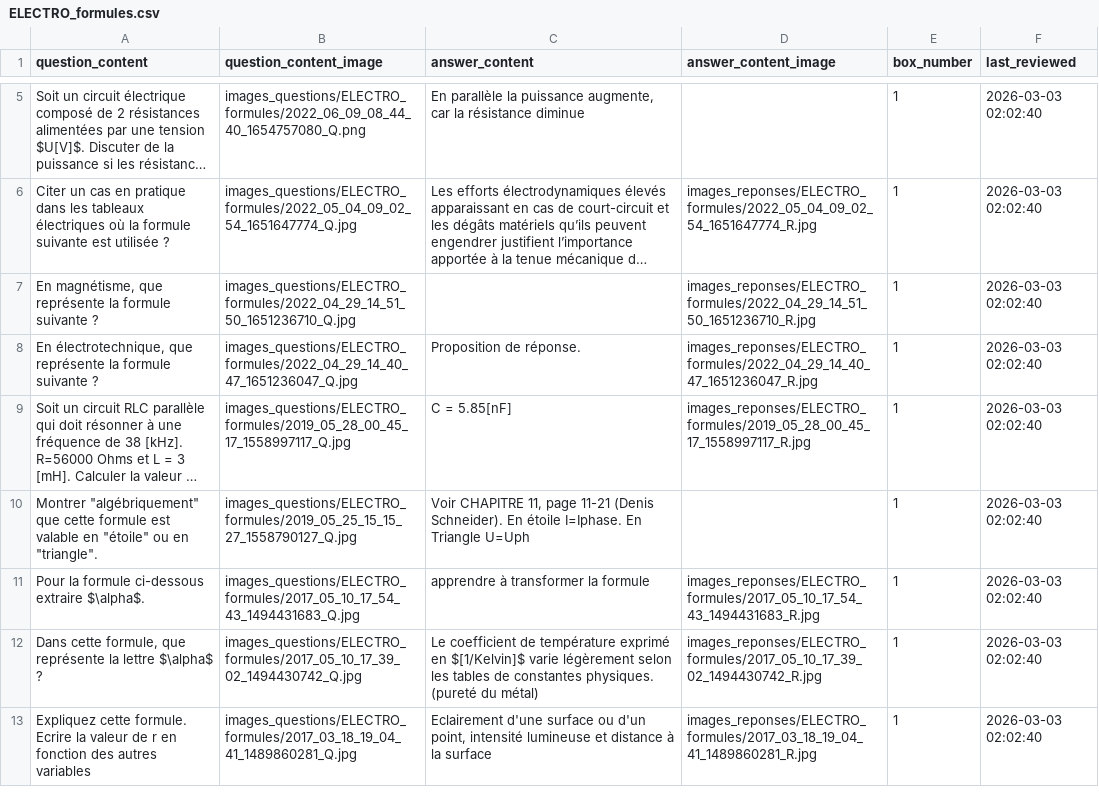
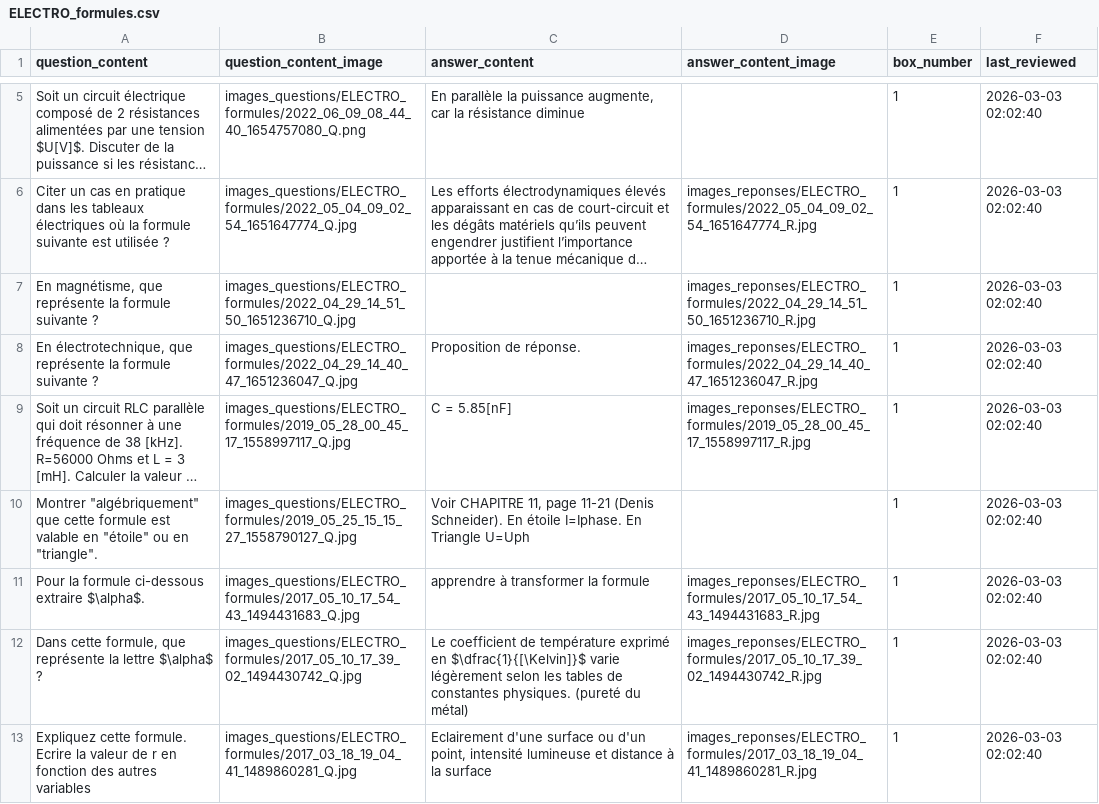
Before and after one commit to leitexper1/cfcflashcards, a CSV file: docs/csv/ELECTRO_formules.csv, drawn as a sheet; only a part is shown, gaps mark what is left out; long unchanged cells end in …; the diff names each change by its address in the sheet, - before the commit and + after, or states it on an @@ line.

Commit message:
v3 cfc pele oraux flashcards

```diff
--- a/docs/csv/ELECTRO_formules.csv
+++ b/docs/csv/ELECTRO_formules.csv
-C12 (answer_content): …exprimé en $[1/Kelvin]$ varie légèrement…
+C12 (answer_content): …exprimé en $\dfrac{1}{[\Kelvin]}$ varie légèrement…
```
